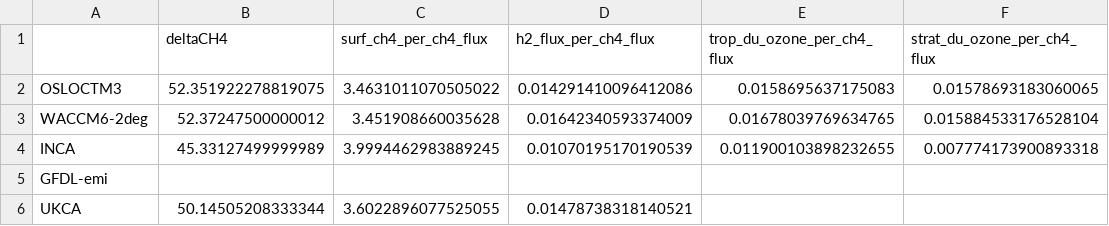
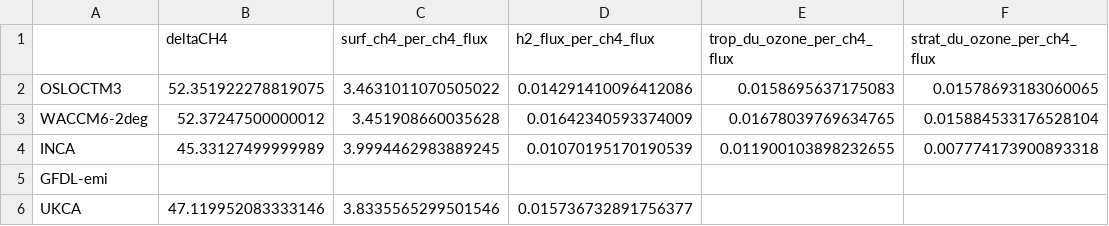
Before and after one commit to ciceroOslo/Hydrogen_GWP, a CSV file: output/drydep_80_table_per_flux_ch4.csv, drawn as a sheet; only a part is shown; the diff names each change by its address in the sheet, - before the commit and + after, or states it on an @@ line.

```diff
--- a/output/drydep_80_table_per_flux_ch4.csv
+++ b/output/drydep_80_table_per_flux_ch4.csv
-B6 (deltaCH4): 50.14505208333344
+B6 (deltaCH4): 47.119952083333146
-C6 (surf_ch4_per_ch4_flux): 3.6022896077525055
+C6 (surf_ch4_per_ch4_flux): 3.8335565299501546
-D6 (h2_flux_per_ch4_flux): 0.01478738318140521
+D6 (h2_flux_per_ch4_flux): 0.015736732891756377
```
Also changed, not shown: output/drydep_50_table_per_flux_ch4.csv, output/drydep_50_table_per_flux_h2.csv, 13 other files.
